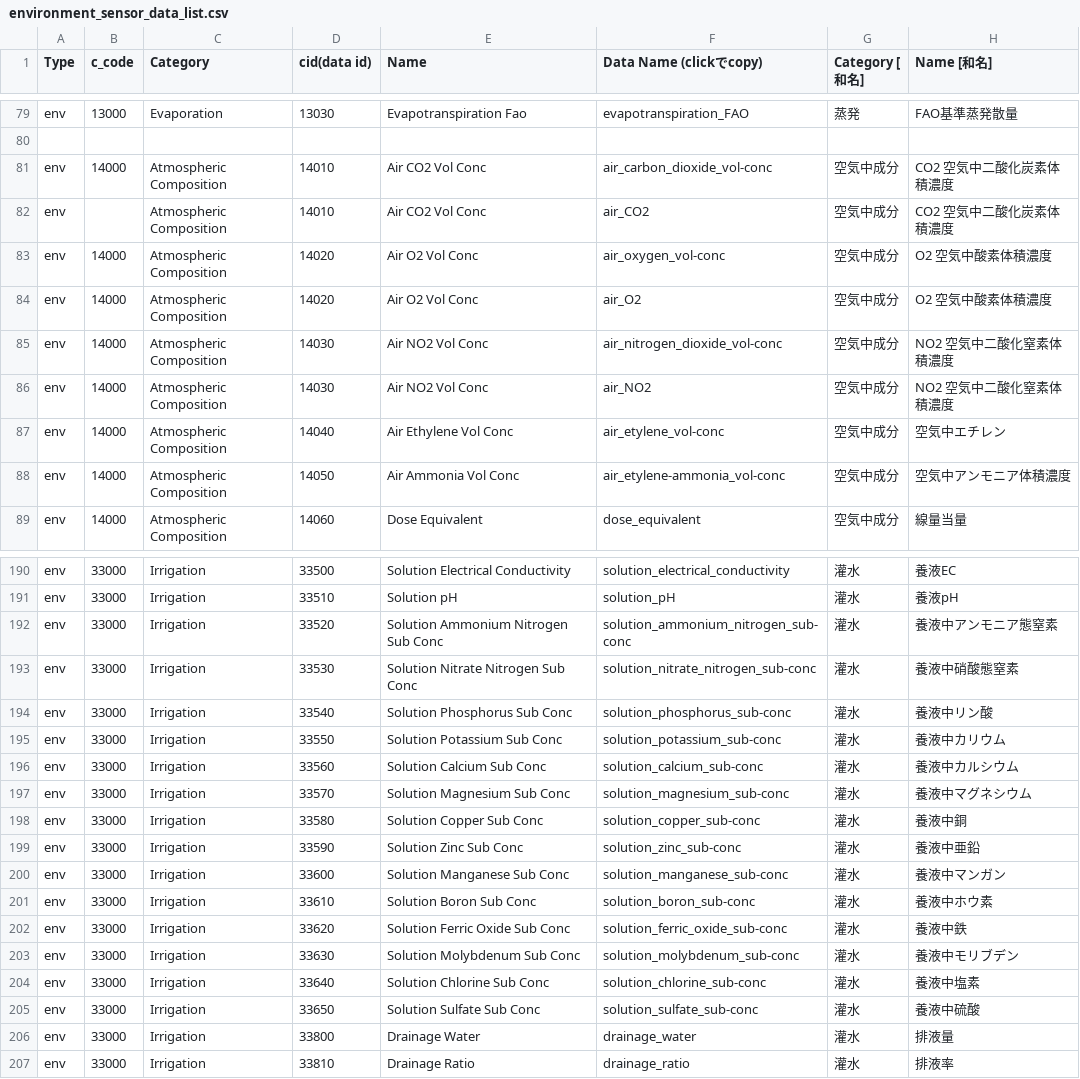
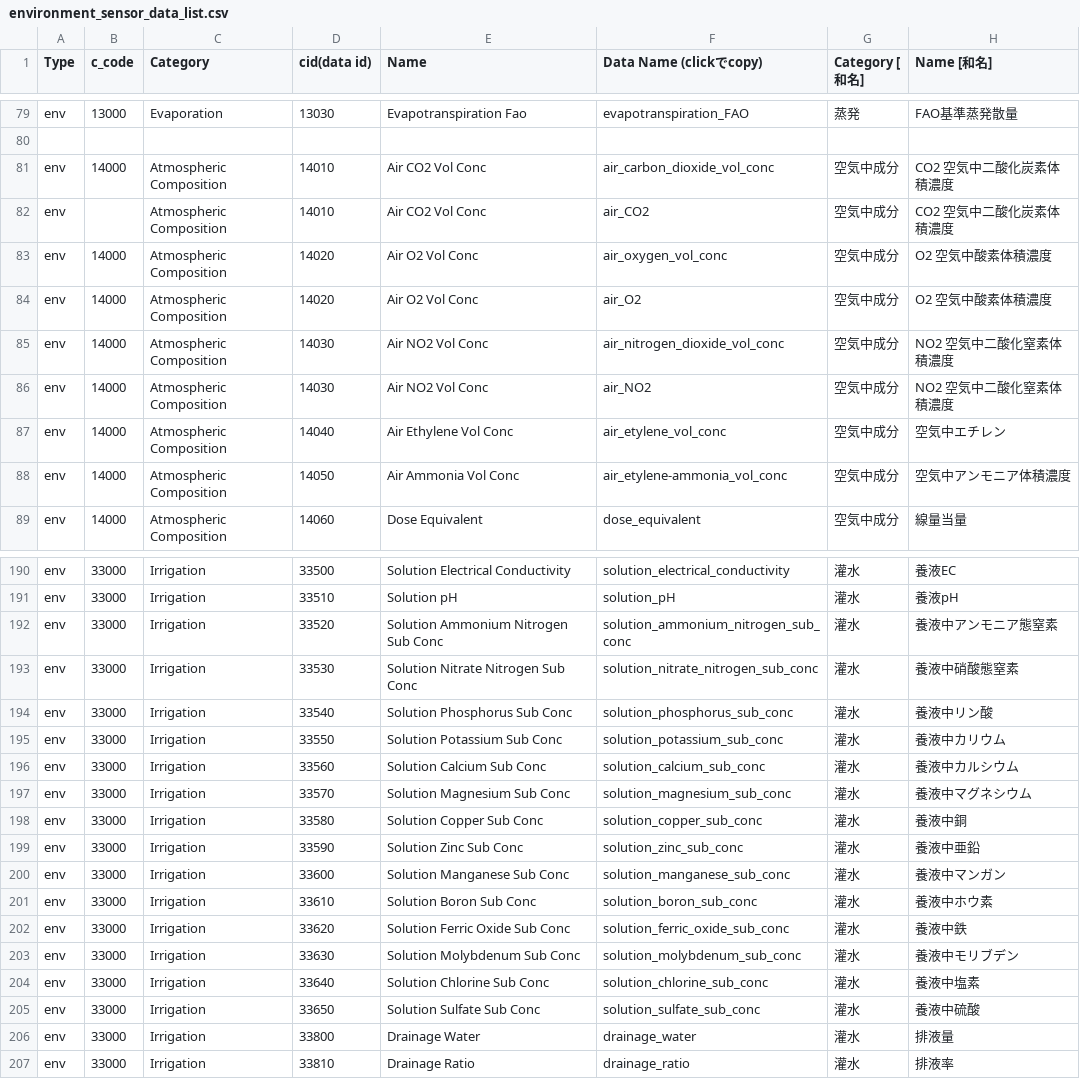
Before and after one commit to act-node/act-api-open, a CSV file: open_data_format/environment_sensor_data/environment_sensor_data_list.csv, drawn as a sheet; only a part is shown, gaps mark what is left out; the diff covers the shown part only.

```diff
--- a/open_data_format/environment_sensor_data/environment_sensor_data_list.csv
+++ b/open_data_format/environment_sensor_data/environment_sensor_data_list.csv
@@ -80,10 +80,10 @@ env,13000,Evaporation,13030,Evapotranspiration Fao,evapotranspiration_FAO,蒸発
 ,,,,,,,
-env,14000,Atmospheric Composition,14010,Air CO2 Vol Conc,air_carbon_dioxide_vol-conc,空気中成分,CO2 空気中二酸化炭素体積濃度
+env,14000,Atmospheric Composition,14010,Air CO2 Vol Conc,air_carbon_dioxide_vol_conc,空気中成分,CO2 空気中二酸化炭素体積濃度
 env,,Atmospheric Composition,14010,Air CO2 Vol Conc,air_CO2,空気中成分,CO2 空気中二酸化炭素体積濃度
-env,14000,Atmospheric Composition,14020,Air O2 Vol Conc,air_oxygen_vol-conc,空気中成分,O2 空気中酸素体積濃度
+env,14000,Atmospheric Composition,14020,Air O2 Vol Conc,air_oxygen_vol_conc,空気中成分,O2 空気中酸素体積濃度
 env,14000,Atmospheric Composition,14020,Air O2 Vol Conc,air_O2,空気中成分,O2 空気中酸素体積濃度
-env,14000,Atmospheric Composition,14030,Air NO2 Vol Conc,air_nitrogen_dioxide_vol-conc,空気中成分,NO2 空気中二酸化窒素体積濃度
+env,14000,Atmospheric Composition,14030,Air NO2 Vol Conc,air_nitrogen_dioxide_vol_conc,空気中成分,NO2 空気中二酸化窒素体積濃度
 env,14000,Atmospheric Composition,14030,Air NO2 Vol Conc,air_NO2,空気中成分,NO2 空気中二酸化窒素体積濃度
-env,14000,Atmospheric Composition,14040,Air Ethylene Vol Conc,air_etylene_vol-conc,空気中成分,空気中エチレン
-env,14000,Atmospheric Composition,14050,Air Ammonia Vol Conc,air_etylene-ammonia_vol-conc,空気中成分,空気中アンモニア体積濃度
+env,14000,Atmospheric Composition,14040,Air Ethylene Vol Conc,air_etylene_vol_conc,空気中成分,空気中エチレン
+env,14000,Atmospheric Composition,14050,Air Ammonia Vol Conc,air_etylene-ammonia_vol_conc,空気中成分,空気中アンモニア体積濃度
 env,14000,Atmospheric Composition,14060,Dose Equivalent,dose_equivalent,空気中成分,線量当量
@@ -191,16 +191,16 @@ env,33000,Irrigation,33500,Solution Electrical Conductivity,solution_electrical_
 env,33000,Irrigation,33510,Solution pH,solution_pH,灌水,養液pH
-env,33000,Irrigation,33520,Solution Ammonium Nitrogen Sub Conc,solution_ammonium_nitrogen_sub-conc,灌水,養液中アンモニア態窒素
-env,33000,Irrigation,33530,Solution Nitrate Nitrogen Sub Conc,solution_nitrate_nitrogen_sub-conc,灌水,養液中硝酸態窒素
-env,33000,Irrigation,33540,Solution Phosphorus Sub Conc,solution_phosphorus_sub-conc,灌水,養液中リン酸
-env,33000,Irrigation,33550,Solution Potassium Sub Conc,solution_potassium_sub-conc,灌水,養液中カリウム
-env,33000,Irrigation,33560,Solution Calcium Sub Conc,solution_calcium_sub-conc,灌水,養液中カルシウム
-env,33000,Irrigation,33570,Solution Magnesium Sub Conc,solution_magnesium_sub-conc,灌水,養液中マグネシウム
-env,33000,Irrigation,33580,Solution Copper Sub Conc,solution_copper_sub-conc,灌水,養液中銅
-env,33000,Irrigation,33590,Solution Zinc Sub Conc,solution_zinc_sub-conc,灌水,養液中亜鉛
-env,33000,Irrigation,33600,Solution Manganese Sub Conc,solution_manganese_sub-conc,灌水,養液中マンガン
-env,33000,Irrigation,33610,Solution Boron Sub Conc,solution_boron_sub-conc,灌水,養液中ホウ素
-env,33000,Irrigation,33620,Solution Ferric Oxide Sub Conc,solution_ferric_oxide_sub-conc,灌水,養液中鉄
-env,33000,Irrigation,33630,Solution Molybdenum Sub Conc,solution_molybdenum_sub-conc,灌水,養液中モリブデン
-env,33000,Irrigation,33640,Solution Chlorine Sub Conc,solution_chlorine_sub-conc,灌水,養液中塩素
-env,33000,Irrigation,33650,Solution Sulfate Sub Conc,solution_sulfate_sub-conc,灌水,養液中硫酸
+env,33000,Irrigation,33520,Solution Ammonium Nitrogen Sub Conc,solution_ammonium_nitrogen_sub_conc,灌水,養液中アンモニア態窒素
+env,33000,Irrigation,33530,Solution Nitrate Nitrogen Sub Conc,solution_nitrate_nitrogen_sub_conc,灌水,養液中硝酸態窒素
+env,33000,Irrigation,33540,Solution Phosphorus Sub Conc,solution_phosphorus_sub_conc,灌水,養液中リン酸
+env,33000,Irrigation,33550,Solution Potassium Sub Conc,solution_potassium_sub_conc,灌水,養液中カリウム
+env,33000,Irrigation,33560,Solution Calcium Sub Conc,solution_calcium_sub_conc,灌水,養液中カルシウム
+env,33000,Irrigation,33570,Solution Magnesium Sub Conc,solution_magnesium_sub_conc,灌水,養液中マグネシウム
+env,33000,Irrigation,33580,Solution Copper Sub Conc,solution_copper_sub_conc,灌水,養液中銅
+env,33000,Irrigation,33590,Solution Zinc Sub Conc,solution_zinc_sub_conc,灌水,養液中亜鉛
+env,33000,Irrigation,33600,Solution Manganese Sub Conc,solution_manganese_sub_conc,灌水,養液中マンガン
+env,33000,Irrigation,33610,Solution Boron Sub Conc,solution_boron_sub_conc,灌水,養液中ホウ素
+env,33000,Irrigation,33620,Solution Ferric Oxide Sub Conc,solution_ferric_oxide_sub_conc,灌水,養液中鉄
+env,33000,Irrigation,33630,Solution Molybdenum Sub Conc,solution_molybdenum_sub_conc,灌水,養液中モリブデン
+env,33000,Irrigation,33640,Solution Chlorine Sub Conc,solution_chlorine_sub_conc,灌水,養液中塩素
+env,33000,Irrigation,33650,Solution Sulfate Sub Conc,solution_sulfate_sub_conc,灌水,養液中硫酸
 env,33000,Irrigation,33800,Drainage Water,drainage_water,灌水,排液量
```
Also changed, not shown: 19 edited cells elsewhere in this file.
